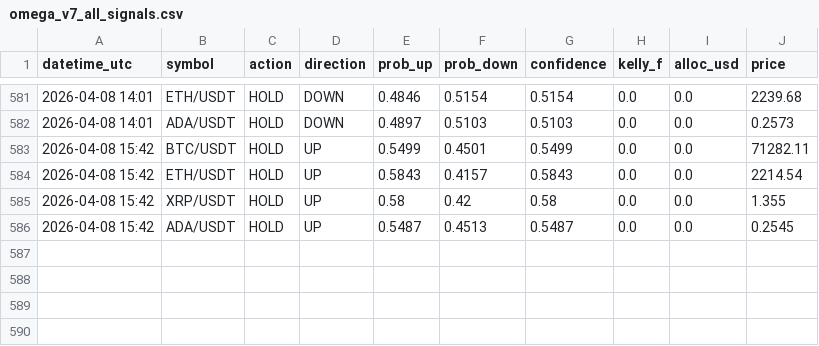
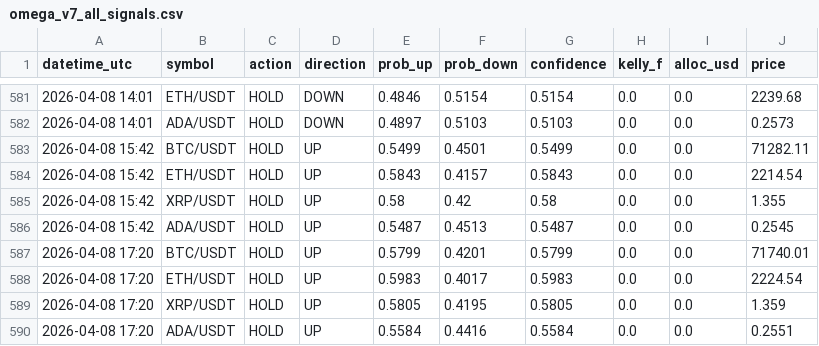
Before and after one commit to Jeanwrld/omega-bot, a CSV file: omega_v7_all_signals.csv, drawn as a sheet; only a part is shown, gaps mark what is left out.

Commit message:
📡 v7 Signals 2026-04-08 17:20 UTC

```diff
--- a/omega_v7_all_signals.csv
+++ b/omega_v7_all_signals.csv
@@ -586 +586,5 @@ datetime_utc,symbol,action,direction,prob_up,prob_down,confidence,kelly_f,alloc_
 2026-04-08 15:42,ADA/USDT,HOLD,UP,0.5487,0.4513,0.5487,0.0,0.0,0.2545
+2026-04-08 17:20,BTC/USDT,HOLD,UP,0.5799,0.4201,0.5799,0.0,0.0,71740.01
+2026-04-08 17:20,ETH/USDT,HOLD,UP,0.5983,0.4017,0.5983,0.0,0.0,2224.54
+2026-04-08 17:20,XRP/USDT,HOLD,UP,0.5805,0.4195,0.5805,0.0,0.0,1.359
+2026-04-08 17:20,ADA/USDT,HOLD,UP,0.5584,0.4416,0.5584,0.0,0.0,0.2551
```
